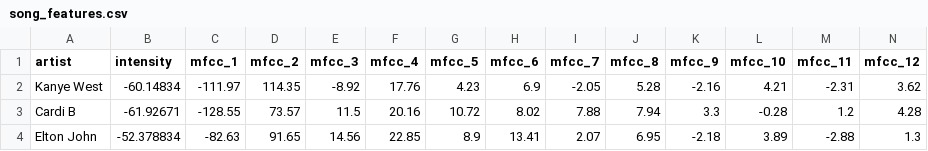
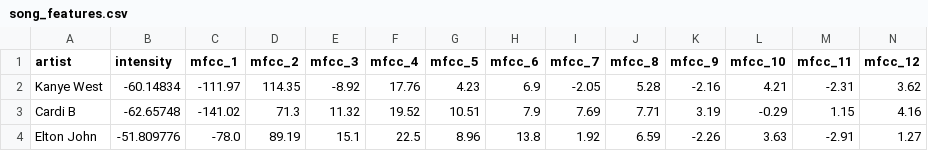
Before and after one commit to jchoi0406/musictransformationanalysis, a CSV file: song_features.csv, drawn as a sheet; only a part is shown; the diff covers the shown part only; the diff names each change by its address in the sheet, - before the commit and + after, or states it on an @@ line.

```diff
--- a/song_features.csv
+++ b/song_features.csv
-B3 (intensity): -61.92671
+B3 (intensity): -62.65748
-C3 (mfcc_1): -128.55
+C3 (mfcc_1): -141.02
-D3 (mfcc_2): 73.57
+D3 (mfcc_2): 71.3
-E3 (mfcc_3): 11.5
+E3 (mfcc_3): 11.32
-F3 (mfcc_4): 20.16
+F3 (mfcc_4): 19.52
-G3 (mfcc_5): 10.72
+G3 (mfcc_5): 10.51
-H3 (mfcc_6): 8.02
+H3 (mfcc_6): 7.9
-I3 (mfcc_7): 7.88
+I3 (mfcc_7): 7.69
-J3 (mfcc_8): 7.94
+J3 (mfcc_8): 7.71
-K3 (mfcc_9): 3.3
+K3 (mfcc_9): 3.19
-L3 (mfcc_10): -0.28
+L3 (mfcc_10): -0.29
-M3 (mfcc_11): 1.2
+M3 (mfcc_11): 1.15
-N3 (mfcc_12): 4.28
+N3 (mfcc_12): 4.16
-B4 (intensity): -52.378834
+B4 (intensity): -51.809776
-C4 (mfcc_1): -82.63
+C4 (mfcc_1): -78.0
-D4 (mfcc_2): 91.65
+D4 (mfcc_2): 89.19
-E4 (mfcc_3): 14.56
+E4 (mfcc_3): 15.1
-F4 (mfcc_4): 22.85
+F4 (mfcc_4): 22.5
-G4 (mfcc_5): 8.9
+G4 (mfcc_5): 8.96
-H4 (mfcc_6): 13.41
+H4 (mfcc_6): 13.8
-I4 (mfcc_7): 2.07
+I4 (mfcc_7): 1.92
-J4 (mfcc_8): 6.95
+J4 (mfcc_8): 6.59
-K4 (mfcc_9): -2.18
+K4 (mfcc_9): -2.26
-L4 (mfcc_10): 3.89
+L4 (mfcc_10): 3.63
-M4 (mfcc_11): -2.88
+M4 (mfcc_11): -2.91
-N4 (mfcc_12): 1.3
+N4 (mfcc_12): 1.27
```
Also changed, not shown: 28 edited cells elsewhere in this file, data/lines.csv, 5 other files.
